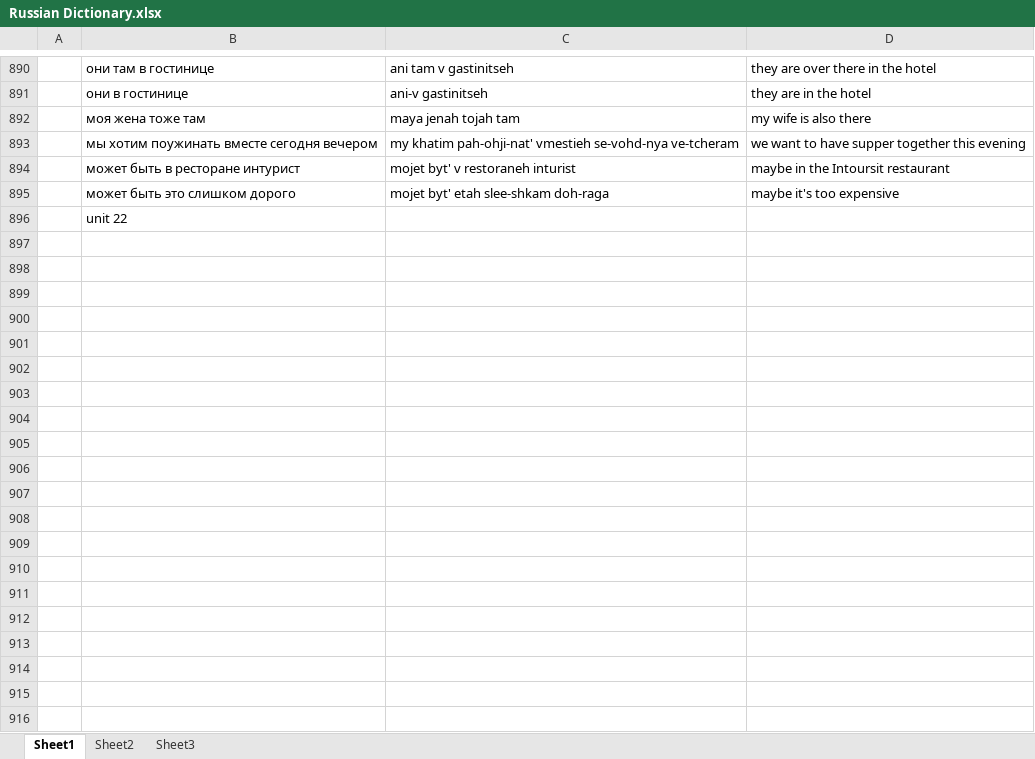
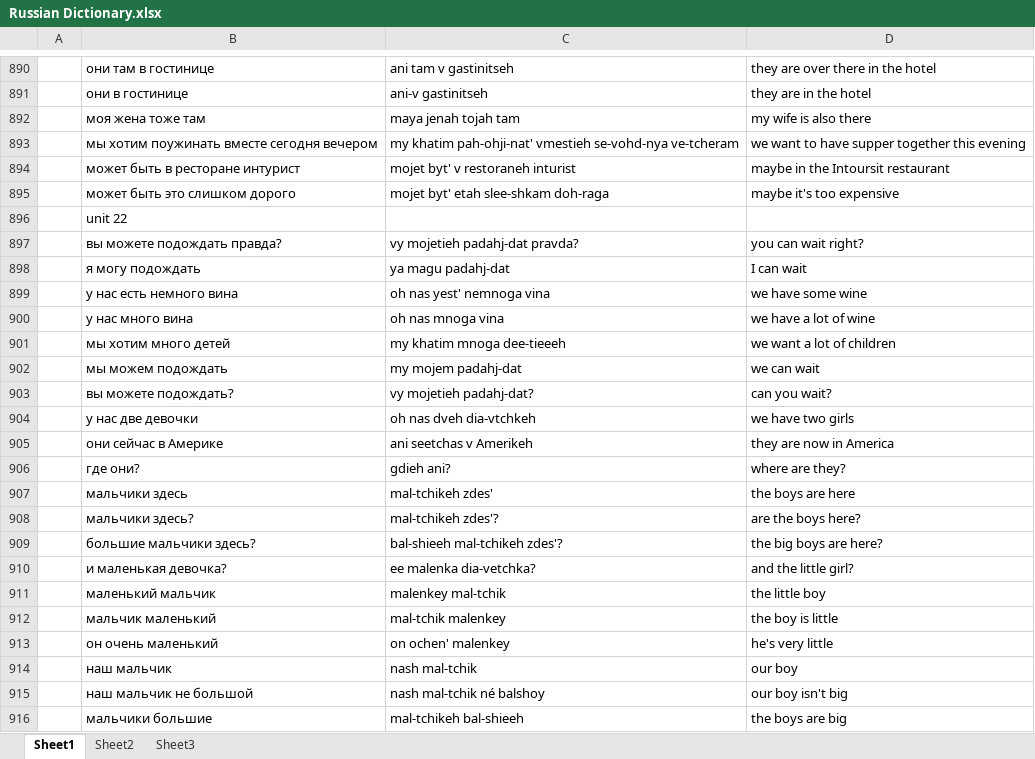
Before and after one commit to amkhal2/russian, an Excel workbook: Russian Dictionary.xlsx, sheet Sheet1, drawn as a sheet; only a part is shown, gaps mark what is left out; values as stored, in another font and other column widths than the file's, no borders; conditional formats not drawn; the diff covers the shown part only; the diff names each change by its address in the sheet, - before the commit and + after, or states it on an @@ line.

```diff
--- a/Russian Dictionary.xlsx (sheet Sheet1)
+++ b/Russian Dictionary.xlsx (sheet Sheet1)
+row 897:  | вы можете подождать правда? | vy mojetieh padahj-dat pravda? | you can wait right?
+row 898:  | я могу подождать | ya magu padahj-dat | I can wait
+row 899:  | у нас есть немного вина | oh nas yest' nemnoga vina | we have some wine
+row 900:  | у нас много вина | oh nas mnoga vina | we have a lot of wine
+row 901:  | мы хотим много детей | my khatim mnoga dee-tieeeh | we want a lot of children
+row 902:  | мы можем подождать | my mojem padahj-dat | we can wait
+row 903:  | вы можете подождать? | vy mojetieh padahj-dat? | can you wait?
+row 904:  | у нас две девочки | oh nas dveh dia-vtchkeh | we have two girls
+row 905:  | они сейчас в Америке | ani seetchas v Amerikeh | they are now in America
+row 906:  | где они? | gdieh ani? | where are they?
+row 907:  | мальчики здесь | mal-tchikeh zdes' | the boys are here
+row 908:  | мальчики здесь? | mal-tchikeh zdes'? | are the boys here?
+row 909:  | большие мальчики здесь? | bal-shieeh mal-tchikeh zdes'? | the big boys are here?
+row 910:  | и маленькая девочка? | ee malenka dia-vetchka? | and the little girl?
+row 911:  | маленький мальчик | malenkey mal-tchik | the little boy
+row 912:  | мальчик маленький | mal-tchik malenkey | the boy is little
+row 913:  | он очень маленький | on ochen' malenkey | he's very little
+row 914:  | наш мальчик | nash mal-tchik | our boy
+row 915:  | наш мальчик не большой | nash mal-tchik né balshoy | our boy isn't big
+row 916:  | мальчики большие | mal-tchikeh bal-shieeh | the boys are big
```
Also changed, not shown: 32 added rows elsewhere in this sheet, 1 other file.
